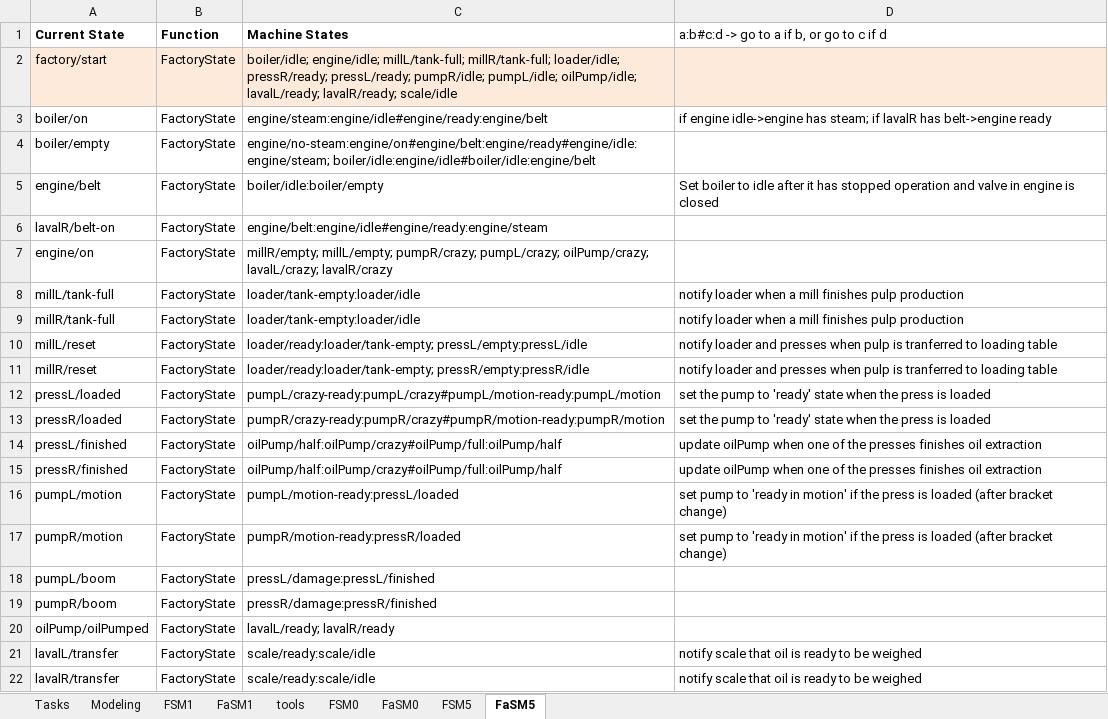
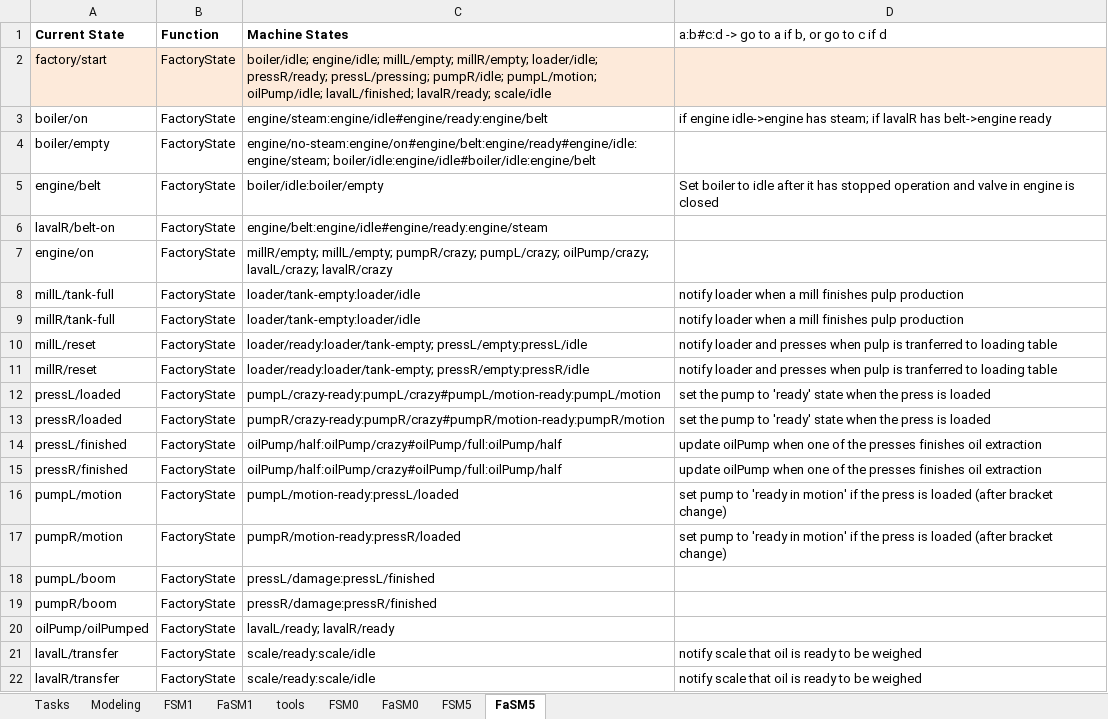
Before and after one commit to tokola/GitHub_OLiVE, an Excel workbook: OLiVE_StateMachine.xlsx, sheet FaSM5, drawn as a sheet; values as stored, in another font and other column widths than the file's, no borders; the diff names each change by its address in the sheet, - before the commit and + after, or states it on an @@ line.

```diff
--- a/OLiVE_StateMachine.xlsx (sheet FaSM5)
+++ b/OLiVE_StateMachine.xlsx (sheet FaSM5)
-C2 (Machine States): boiler/idle; engine/idle; millL/tank-full; millR/tank-full; loader/idle; pressR/ready; pressL/ready; pumpR/idle; pumpL/idle; oilPump/idle; lavalL/ready; lavalR/ready; scale/idle
+C2 (Machine States): boiler/idle; engine/idle; millL/empty; millR/empty; loader/idle; pressR/ready; pressL/pressing; pumpR/idle; pumpL/motion; oilPump/idle; lavalL/finished; lavalR/ready; scale/idle
```
Also changed, not shown: sheet FSM5, sheet FSM1, sheet tools, sheet FSM0, 8 other files.
